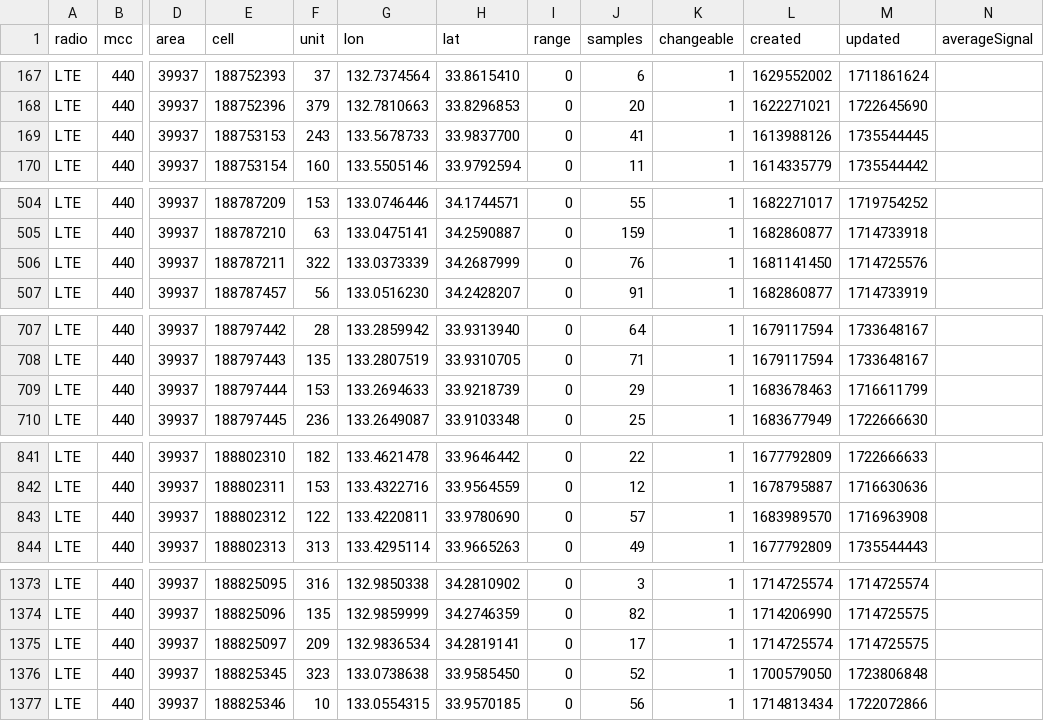
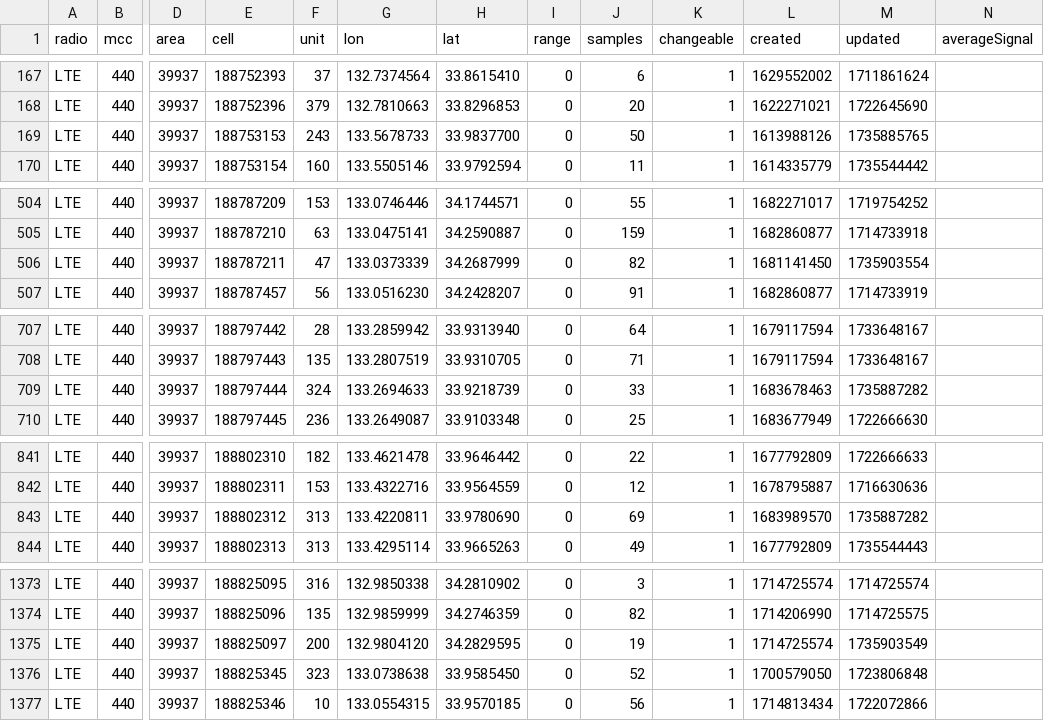
Before and after one commit to raku10ehime/kmz, a CSV file: mls44011.csv, drawn as a sheet; only a part is shown, gaps mark what is left out; the diff covers the shown part only; the diff names each change by its address in the sheet, - before the commit and + after, or states it on an @@ line.

```diff
--- a/mls44011.csv
+++ b/mls44011.csv
-J169 (samples): 41
+J169 (samples): 50
-M169 (updated): 1735544445
+M169 (updated): 1735885765
-F506 (unit): 322
+F506 (unit): 47
-J506 (samples): 76
+J506 (samples): 82
-M506 (updated): 1714725576
+M506 (updated): 1735903554
-F709 (unit): 153
+F709 (unit): 324
-J709 (samples): 29
+J709 (samples): 33
-M709 (updated): 1716611799
+M709 (updated): 1735887282
-F843 (unit): 122
+F843 (unit): 313
-J843 (samples): 57
+J843 (samples): 69
-M843 (updated): 1716963908
+M843 (updated): 1735887282
-F1375 (unit): 209
+F1375 (unit): 200
-G1375 (lon): 132.9836534
+G1375 (lon): 132.9804120
-H1375 (lat): 34.2819141
+H1375 (lat): 34.2829595
-J1375 (samples): 17
+J1375 (samples): 19
-M1375 (updated): 1714725575
+M1375 (updated): 1735903549
```
Also changed, not shown: 6 edited cells elsewhere in this file, 2 other files.
